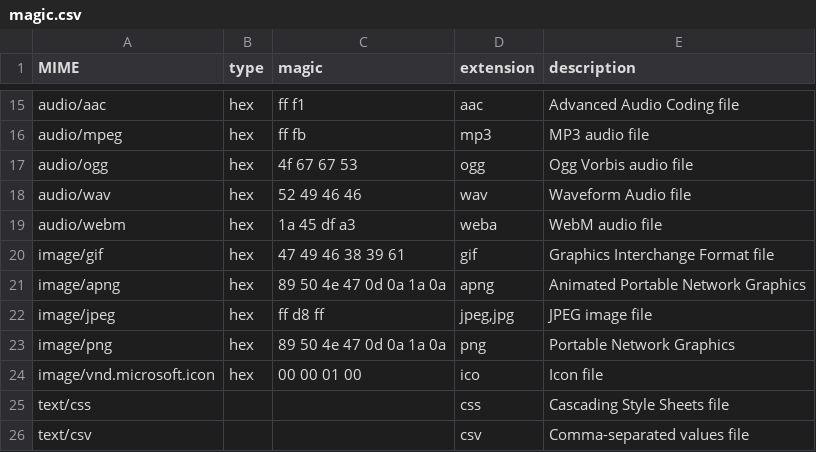
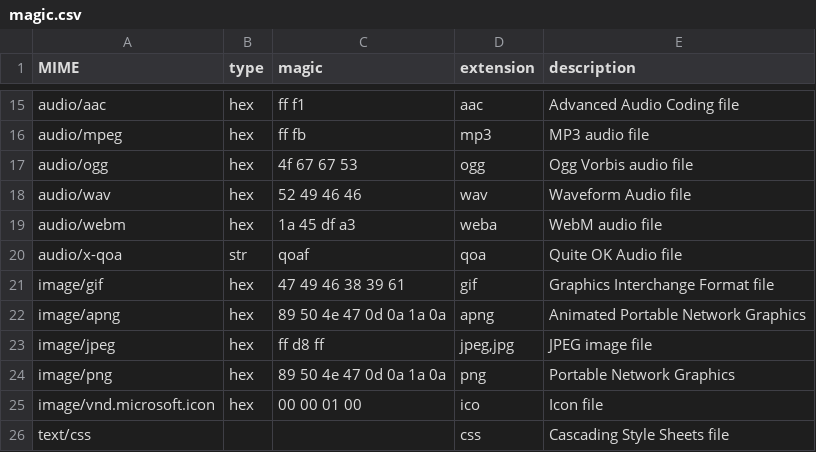
Before and after one commit to plos-clan/Plant-OS, a CSV file: src/magic/magic.csv, drawn as a sheet; only a part is shown, gaps mark what is left out; the shorter side is filled out with more unchanged rows; the diff names each change by its address in the sheet, - before the commit and + after, or states it on an @@ line.

```diff
--- a/src/magic/magic.csv
+++ b/src/magic/magic.csv
+row 20: audio/x-qoa | str | qoaf | qoa | Quite OK Audio file
```
Also changed, not shown: 6 other files.
